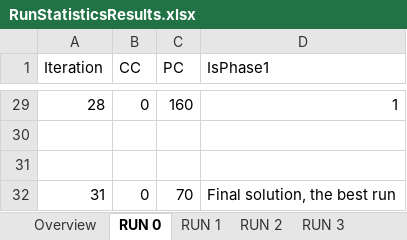
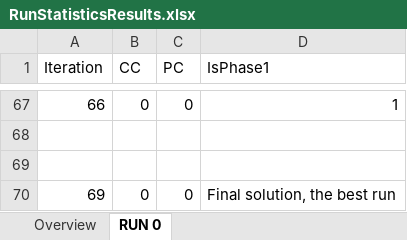
Before and after one commit to carcasonne/BachelorProject, an Excel workbook: RunStatisticsResults.xlsx, sheet RUN 0, drawn as a sheet; only a part is shown, gaps mark what is left out; values as stored, in another font and other column widths than the file's, no borders; addresses are those after the commit; the diff covers the shown part only; the diff names each change by its address in the sheet, - before the commit and + after, or states it on an @@ line.

```diff
--- a/RunStatisticsResults.xlsx (sheet RUN 0)
+++ b/RunStatisticsResults.xlsx (sheet RUN 0)
-sheet tab: RUN 1
-sheet tab: RUN 2
-sheet tab: RUN 3
@@ column A (Iteration) renumbered from row 7 down @@
-C67 (PC): 160
+C67 (PC): 0
-C70 (PC): 70
+C70 (PC): 0
```
Also changed, not shown: 48 added rows, 10 removed rows and 21 edited cells elsewhere in this sheet, sheet Overview, other sheet tabs, 2 other files.
